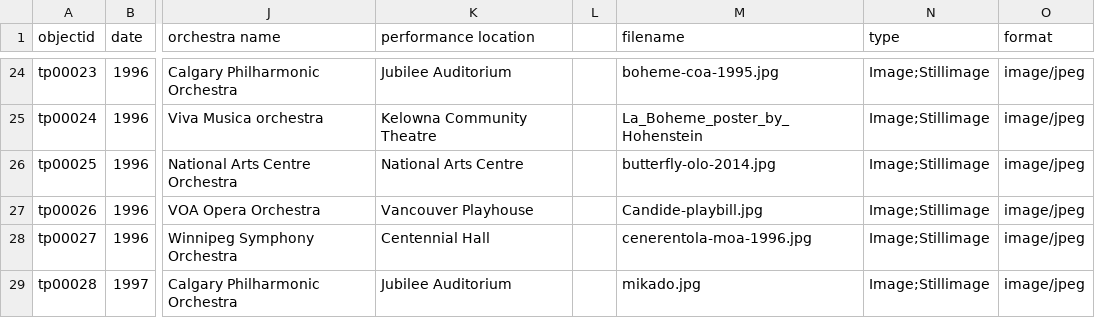
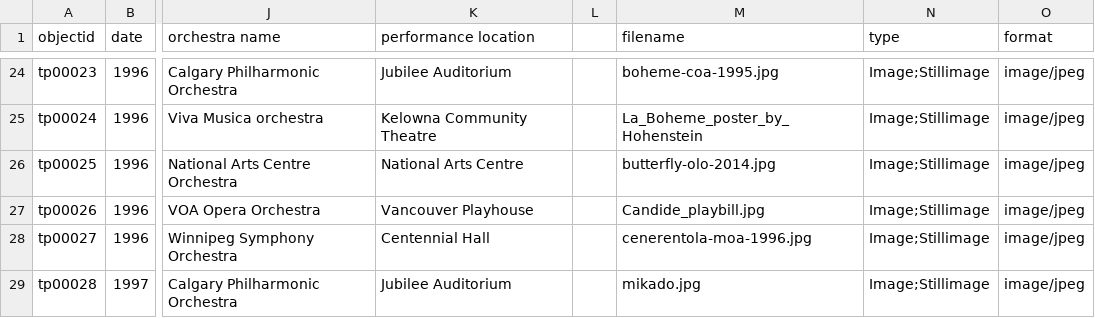
Before and after one commit to Bibliojo/Ty-Paterson, a CSV file: _data/ty-opera-covers.csv, drawn as a sheet; only a part is shown, gaps mark what is left out; the diff names each change by its address in the sheet, - before the commit and + after, or states it on an @@ line.

```diff
--- a/_data/ty-opera-covers.csv
+++ b/_data/ty-opera-covers.csv
-M27 (filename): Candide-playbill.jpg
+M27 (filename): Candide_playbill.jpg
```
